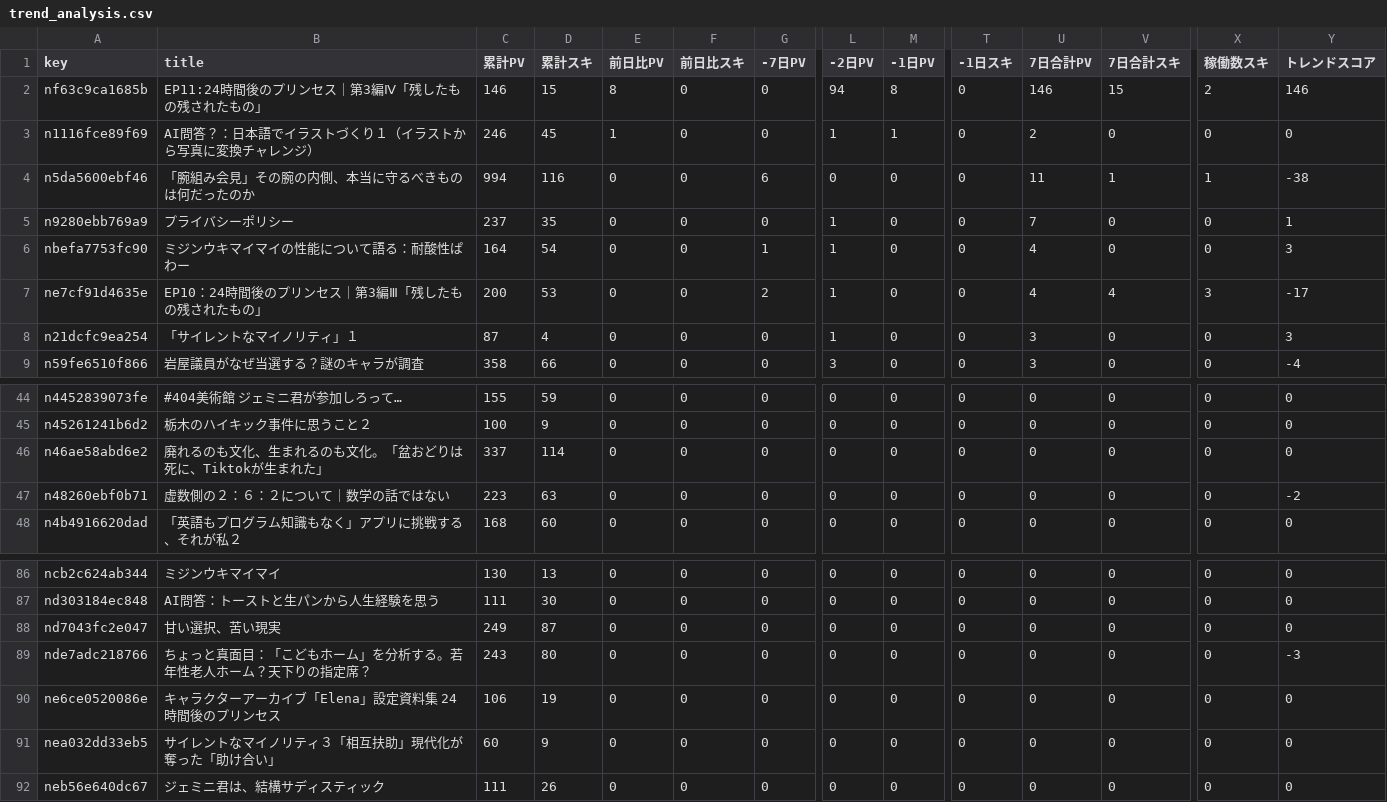
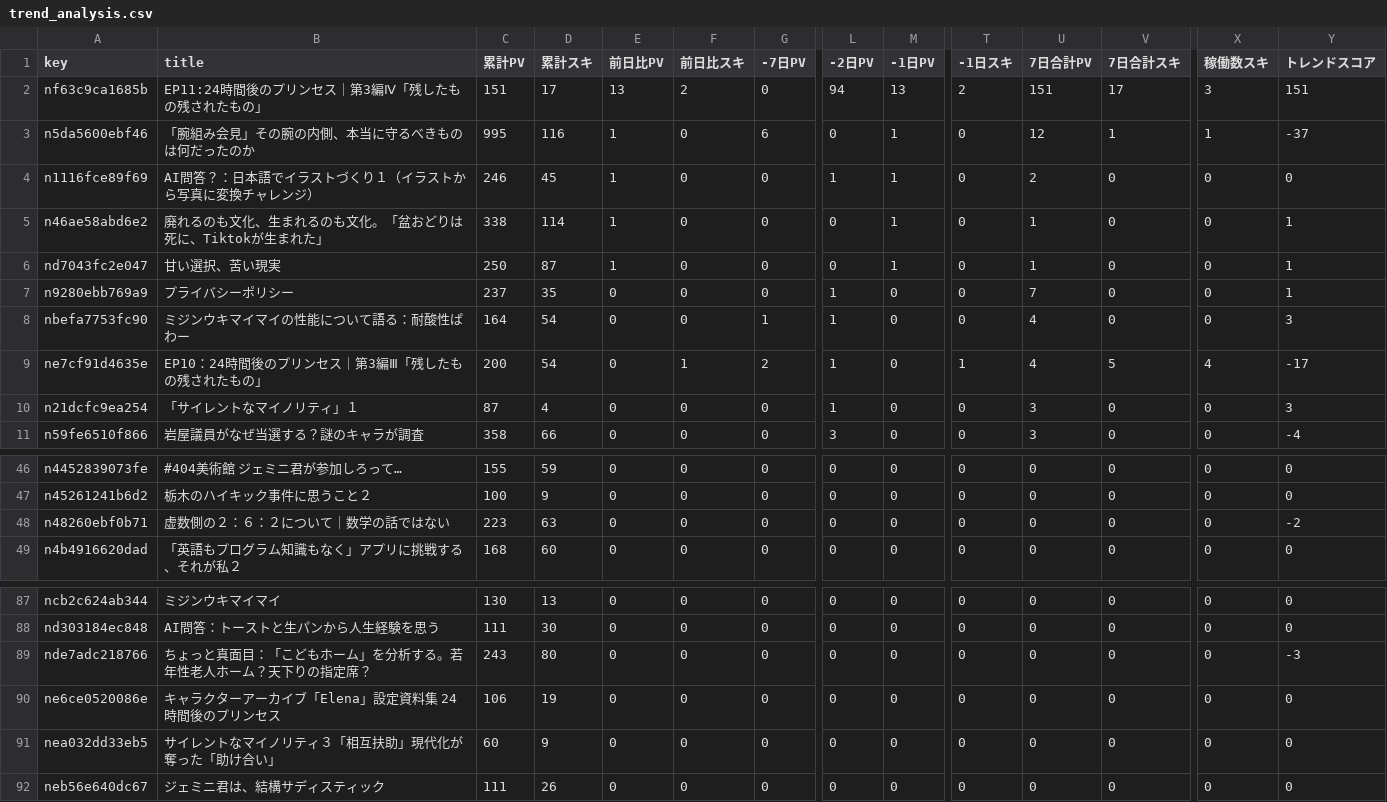
Before and after one commit to ganden0807-collab/note-stats-tracker, a CSV file: data/trend_analysis.csv, drawn as a sheet; only a part is shown, gaps mark what is left out; removed rows and columns are numbered as before the commit, all else as after; rows hold the shown columns only; the diff names each change by its address in the sheet, - before the commit and + after, or states it on an @@ line.

```diff
--- a/data/trend_analysis.csv
+++ b/data/trend_analysis.csv
-C2 (累計PV): 146
+C2 (累計PV): 151
-D2 (累計スキ): 15
+D2 (累計スキ): 17
-E2 (前日比PV): 8
+E2 (前日比PV): 13
-F2 (前日比スキ): 0
+F2 (前日比スキ): 2
-M2 (-1日PV): 8
+M2 (-1日PV): 13
-T2 (-1日スキ): 0
+T2 (-1日スキ): 2
-U2 (7日合計PV): 146
+U2 (7日合計PV): 151
-V2 (7日合計スキ): 15
+V2 (7日合計スキ): 17
-X2 (稼働数スキ): 2
+X2 (稼働数スキ): 3
-Y2 (トレンドスコア): 146
+Y2 (トレンドスコア): 151
+row 3: n5da5600ebf46 | 「腕組み会見」その腕の内側、本当に守るべきものは何だったのか | 995 | 116 | 1 | 0 | 6 | 0 | 1 | 0 | 12 | 1 | 1 | -37
-row 4: n5da5600ebf46 | 「腕組み会見」その腕の内側、本当に守るべきものは何だったのか | 994 | 116 | 0 | 0 | 6 | 0 | 0 | 0 | 11 | 1 | 1 | -38
+row 5: n46ae58abd6e2 | 廃れるのも文化、生まれるのも文化。「盆おどりは死に、Tiktokが生まれた」 | 338 | 114 | 1 | 0 | 0 | 0 | 1 | 0 | 1 | 0 | 0 | 1
+row 6: nd7043fc2e047 | 甘い選択、苦い現実 | 250 | 87 | 1 | 0 | 0 | 0 | 1 | 0 | 1 | 0 | 0 | 1
-D9 (累計スキ): 53
+D9 (累計スキ): 54
-F9 (前日比スキ): 0
+F9 (前日比スキ): 1
-T9 (-1日スキ): 0
+T9 (-1日スキ): 1
-V9 (7日合計スキ): 4
+V9 (7日合計スキ): 5
-X9 (稼働数スキ): 3
+X9 (稼働数スキ): 4
-row 46: n46ae58abd6e2 | 廃れるのも文化、生まれるのも文化。「盆おどりは死に、Tiktokが生まれた」 | 337 | 114 | 0 | 0 | 0 | 0 | 0 | 0 | 0 | 0 | 0 | 0
-row 88: nd7043fc2e047 | 甘い選択、苦い現実 | 249 | 87 | 0 | 0 | 0 | 0 | 0 | 0 | 0 | 0 | 0 | 0
```
Also changed, not shown: data/articles.csv, data/asset_articles.csv, 2 other files.
